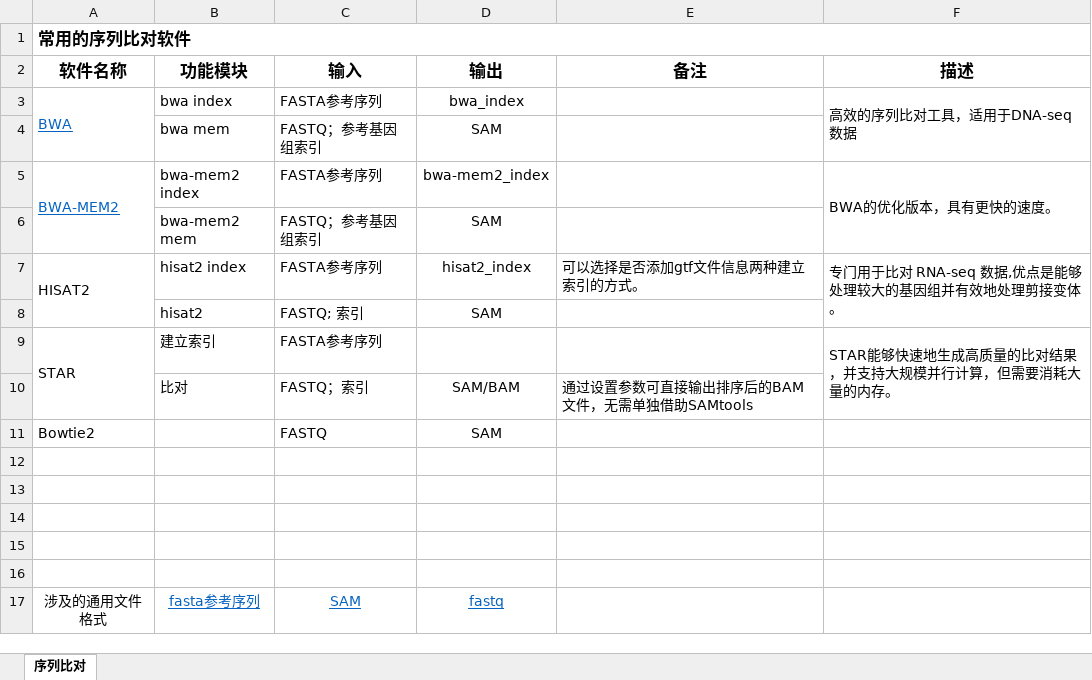
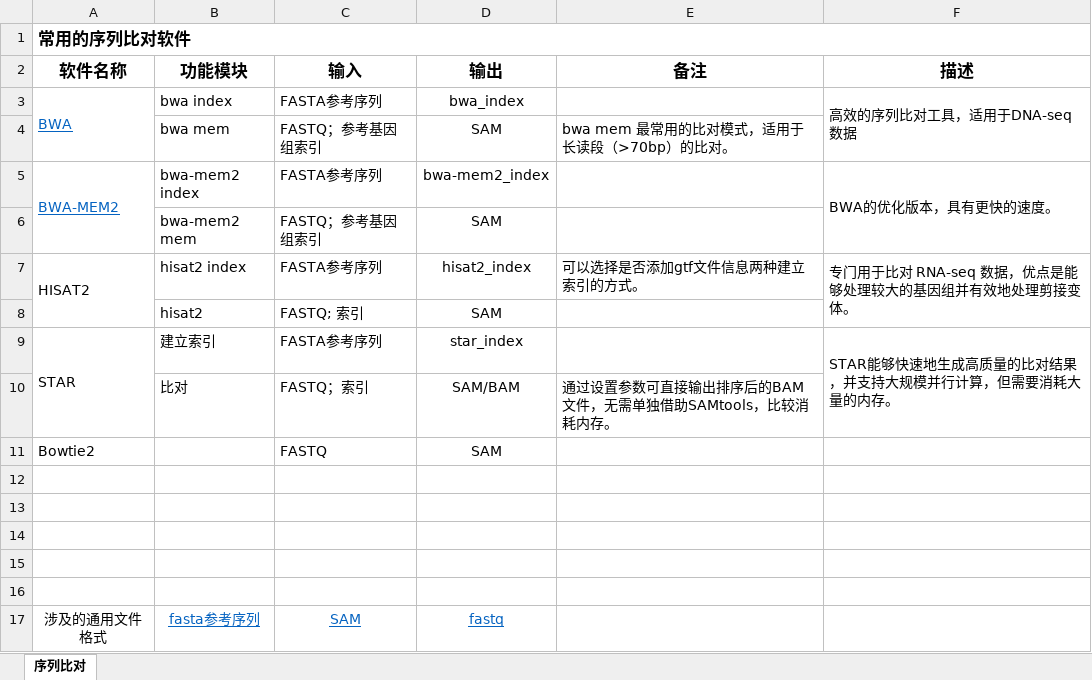
Before and after one commit to YanggWu/BioinfoDemoLab, an Excel workbook: 常用工具/常用软件统计.xlsx, sheet 序列比对, drawn as a sheet; values as stored, in another font and other column widths than the file's, no borders; the diff names each change by its address in the sheet, - before the commit and + after, or states it on an @@ line.

Commit message:
Update

```diff
--- a/常用工具/常用软件统计.xlsx (sheet 序列比对)
+++ b/常用工具/常用软件统计.xlsx (sheet 序列比对)
-E4 (备注): (empty)
+E4 (备注): bwa mem 最常用的比对模式，适用于长读段（>70bp）的比对。
-F7 (描述): 专门用于比对 RNA-seq 数据,优点是能够处理较大的基因组并有效地处理剪接变体。
+F7 (描述): 专门用于比对 RNA-seq 数据，优点是能够处理较大的基因组并有效地处理剪接变体。
-D9 (输出): (empty)
+D9 (输出): star_index
-E10 (备注): 通过设置参数可直接输出排序后的BAM文件，无需单独借助SAMtools
+E10 (备注): 通过设置参数可直接输出排序后的BAM文件，无需单独借助SAMtools，比较消耗内存。
```
